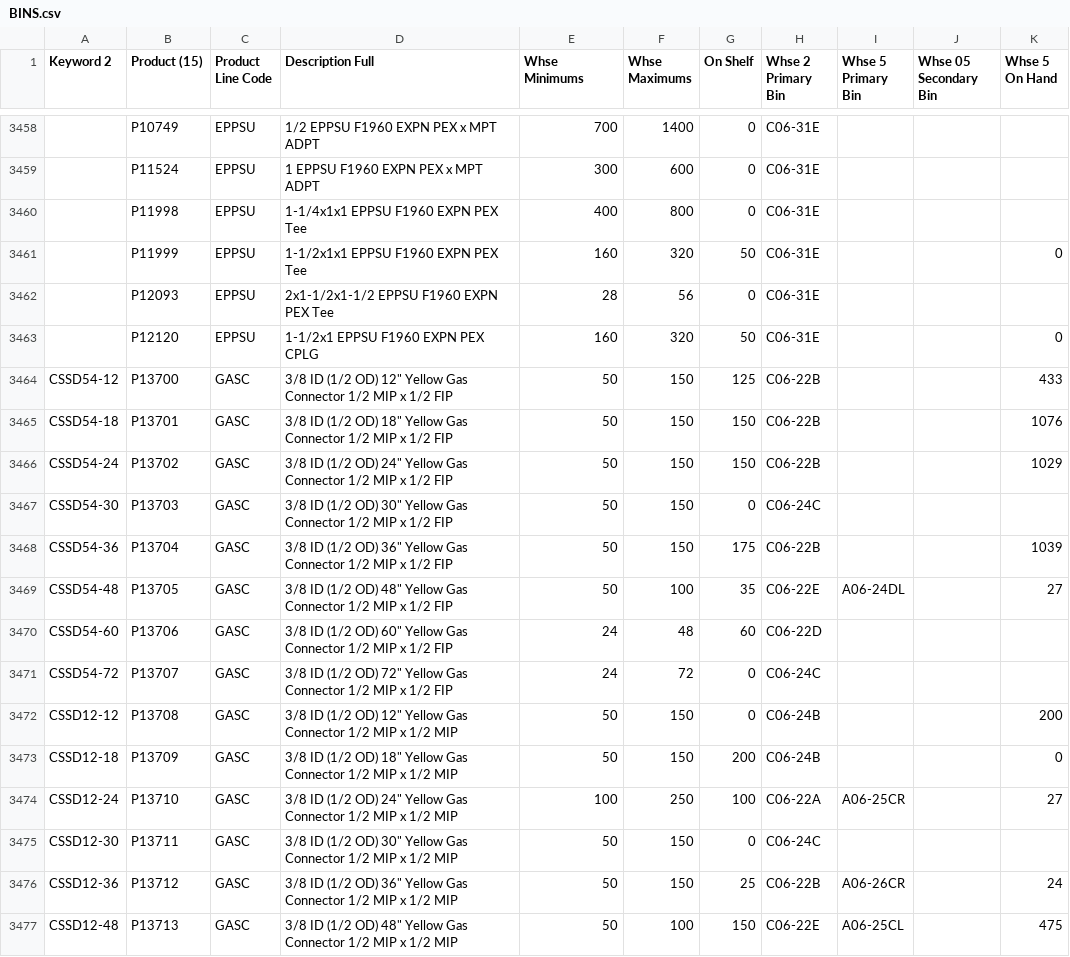
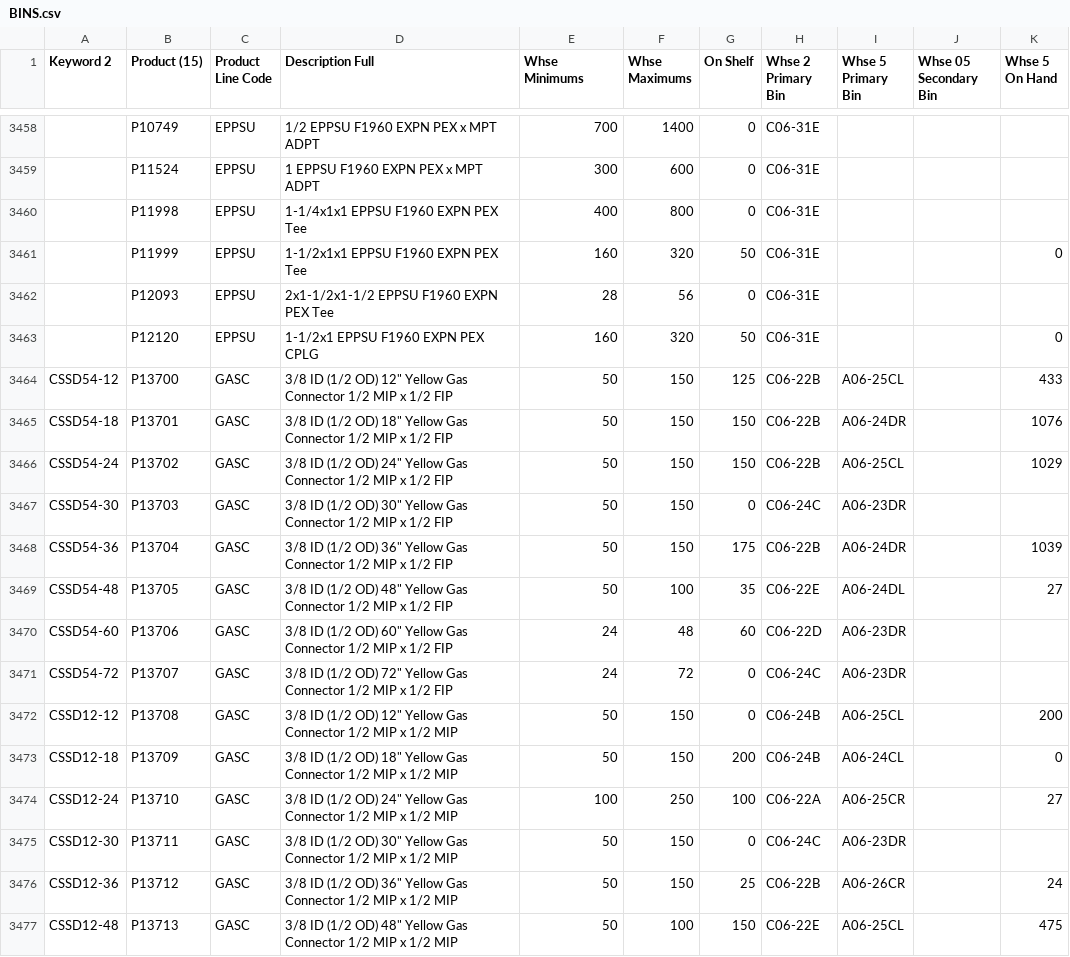
Before and after one commit to zvif84/alro-bin-finder, a CSV file: BINS.csv, drawn as a sheet; only a part is shown, gaps mark what is left out; the diff covers the shown part only; the diff names each change by its address in the sheet, - before the commit and + after, or states it on an @@ line.

```diff
--- a/BINS.csv
+++ b/BINS.csv
-I3464 (Whse 5 Primary Bin): (empty)
+I3464 (Whse 5 Primary Bin): A06-25CL
-I3465 (Whse 5 Primary Bin): (empty)
+I3465 (Whse 5 Primary Bin): A06-24DR
-I3466 (Whse 5 Primary Bin): (empty)
+I3466 (Whse 5 Primary Bin): A06-25CL
-I3467 (Whse 5 Primary Bin): (empty)
+I3467 (Whse 5 Primary Bin): A06-23DR
-I3468 (Whse 5 Primary Bin): (empty)
+I3468 (Whse 5 Primary Bin): A06-24DR
-I3470:I3471 (Whse 5 Primary Bin): (empty)
+I3470:I3471 (Whse 5 Primary Bin): A06-23DR
-I3472 (Whse 5 Primary Bin): (empty)
+I3472 (Whse 5 Primary Bin): A06-25CL
-I3473 (Whse 5 Primary Bin): (empty)
+I3473 (Whse 5 Primary Bin): A06-24CL
-I3475 (Whse 5 Primary Bin): (empty)
+I3475 (Whse 5 Primary Bin): A06-23DR
```
Also changed, not shown: 3 added rows and 122 edited cells elsewhere in this file, 4 other files.
